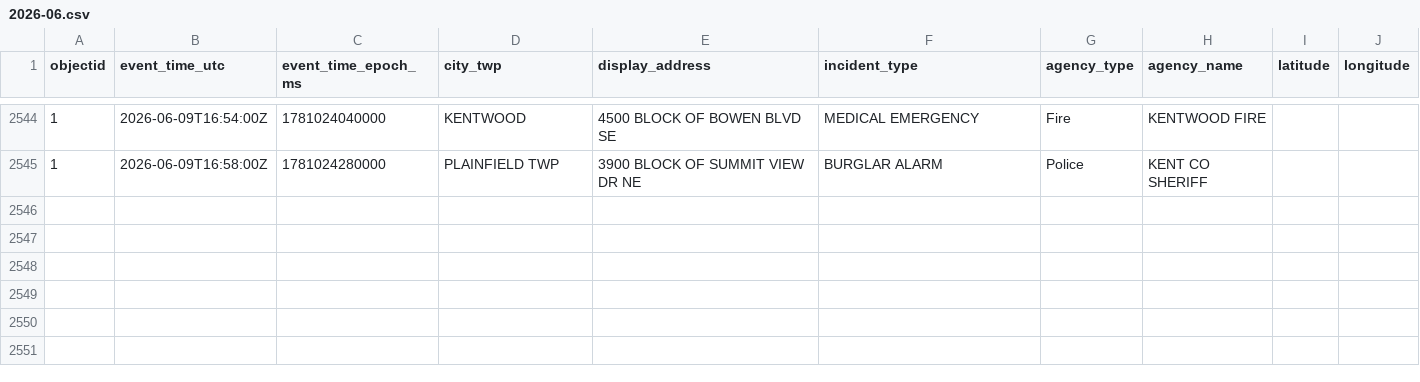
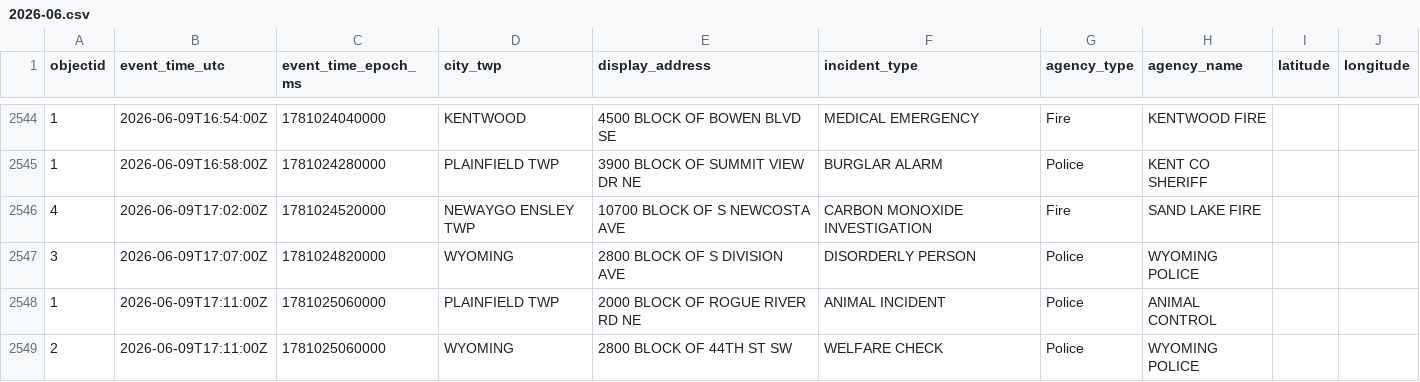
Before and after one commit to Cantica-Systems/west-michigan-dispatch, a CSV file: data/kent/2026-06.csv, drawn as a sheet; only a part is shown, gaps mark what is left out; the diff names each change by its address in the sheet, - before the commit and + after, or states it on an @@ line.

```diff
--- a/data/kent/2026-06.csv
+++ b/data/kent/2026-06.csv
+row 2546: 4 | 2026-06-09T17:02:00Z | 1781024520000 | NEWAYGO ENSLEY TWP | 10700 BLOCK OF S NEWCOSTA AVE | CARBON MONOXIDE INVESTIGATION | Fire | SAND LAKE FIRE
+row 2547: 3 | 2026-06-09T17:07:00Z | 1781024820000 | WYOMING | 2800 BLOCK OF S DIVISION AVE | DISORDERLY PERSON | Police | WYOMING POLICE
+row 2548: 1 | 2026-06-09T17:11:00Z | 1781025060000 | PLAINFIELD TWP | 2000 BLOCK OF ROGUE RIVER RD NE | ANIMAL INCIDENT | Police | ANIMAL CONTROL
+row 2549: 2 | 2026-06-09T17:11:00Z | 1781025060000 | WYOMING | 2800 BLOCK OF 44TH ST SW | WELFARE CHECK | Police | WYOMING POLICE
```
Also changed, not shown: data/grcity/2026-06.csv, 3 other files.
